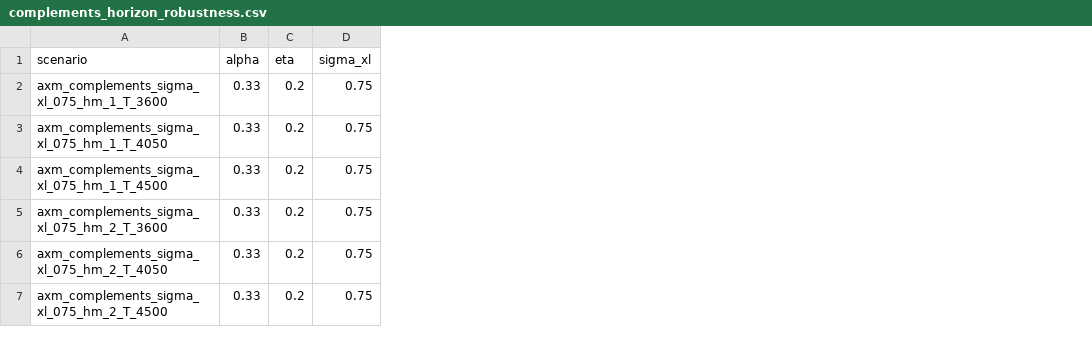
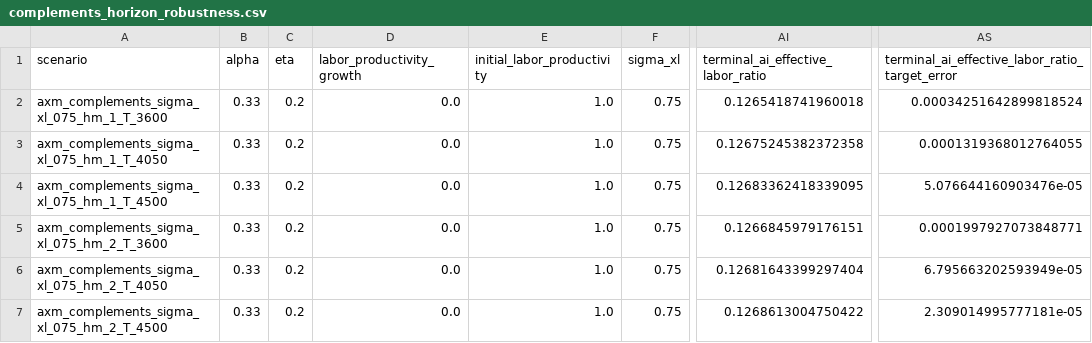
Before and after one commit to oliverpardo1979/AI-Future-Paper-WTF, a CSV file: numerical_axm/complements_horizon_robustness.csv, drawn as a sheet; only a part is shown, gaps mark what is left out; the diff names each change by its address in the sheet, - before the commit and + after, or states it on an @@ line.

```diff
--- a/numerical_axm/complements_horizon_robustness.csv
+++ b/numerical_axm/complements_horizon_robustness.csv
+column D (labor_productivity_growth), rows 2-7: all 0.0
+column E (initial_labor_productivity), rows 2-7: all 1.0
+column AI, rows 1-7: terminal_ai_effective_labor_ratio | 0.1265418741960018 | 0.12675245382372358 | 0.12683362418339095 | 0.1266845979176151 | 0.12681643399297404 | 0.1268613004750422
+column AS, rows 1-7: terminal_ai_effective_labor_ratio_target_error | 0.00034251642899818524 | 0.0001319368012764055 | 5.076644160903476e-05 | 0.0001997927073848771 | 6.795663202593949e-05 | 2.309014995777181e-05
```
Also changed, not shown: numerical_axm/audit_report.csv, numerical_axm/complements_transition_summary.csv, 35 other files.
